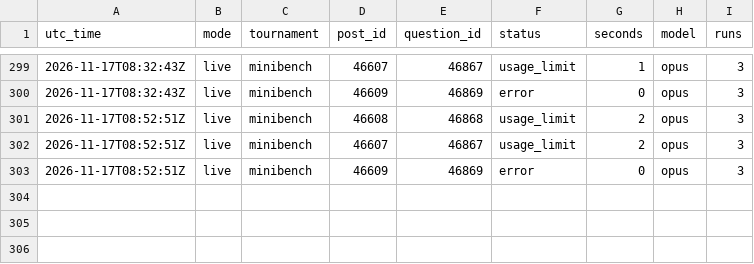
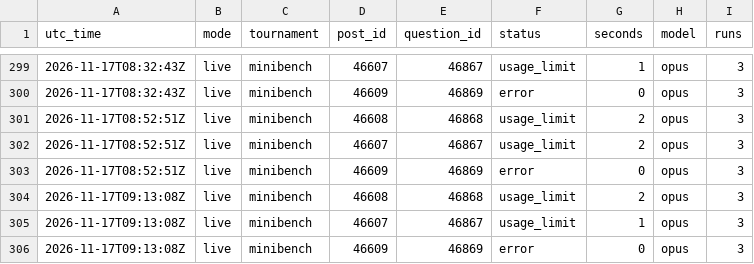
Before and after one commit to SiyaoGui/claude-forecast-bot, a CSV file: logs/forecasts.csv, drawn as a sheet; only a part is shown, gaps mark what is left out; the diff names each change by its address in the sheet, - before the commit and + after, or states it on an @@ line.

Commit message:
Update forecast log

```diff
--- a/logs/forecasts.csv
+++ b/logs/forecasts.csv
+row 304: 2026-11-17T09:13:08Z | live | minibench | 46608 | 46868 | usage_limit | 2 | opus | 3
+row 305: 2026-11-17T09:13:08Z | live | minibench | 46607 | 46867 | usage_limit | 1 | opus | 3
+row 306: 2026-11-17T09:13:08Z | live | minibench | 46609 | 46869 | error | 0 | opus | 3
```
